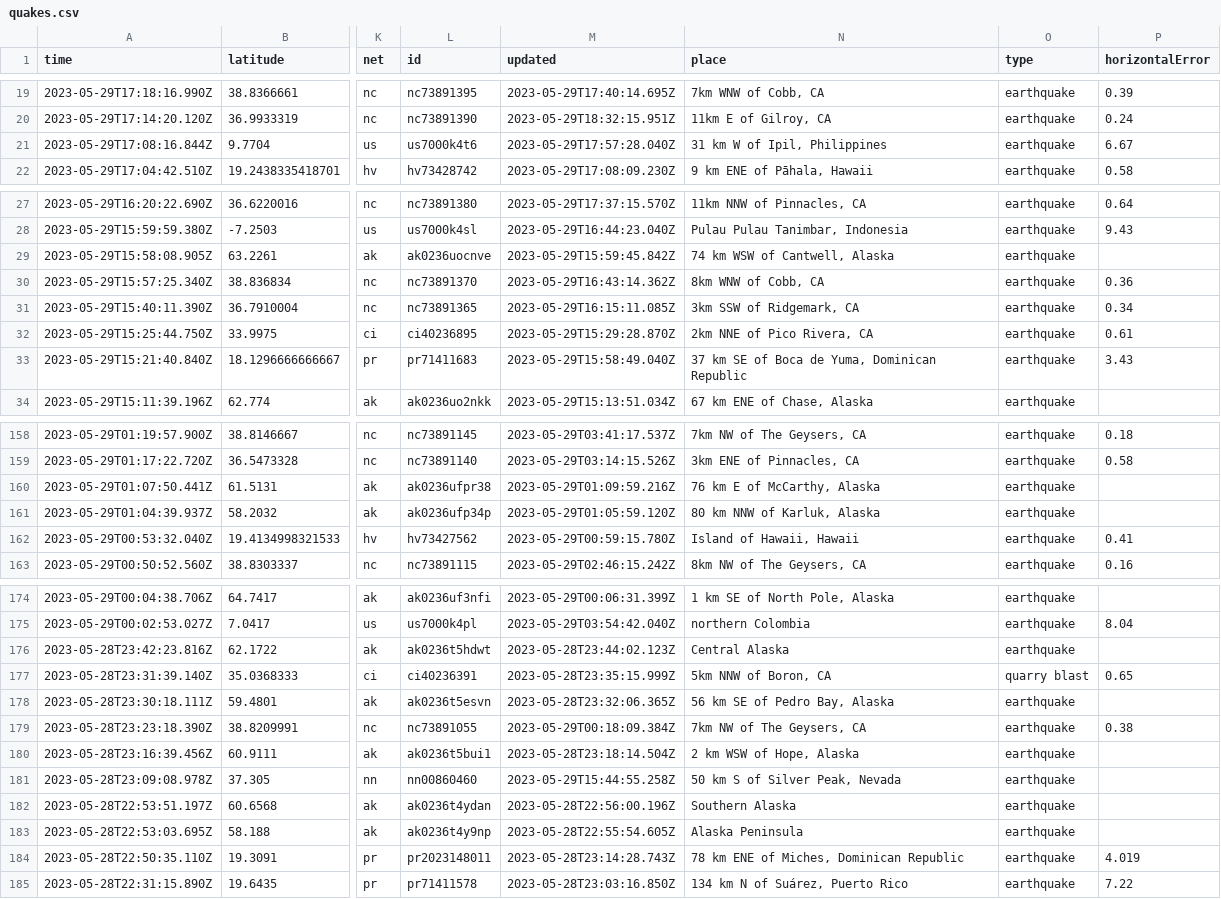
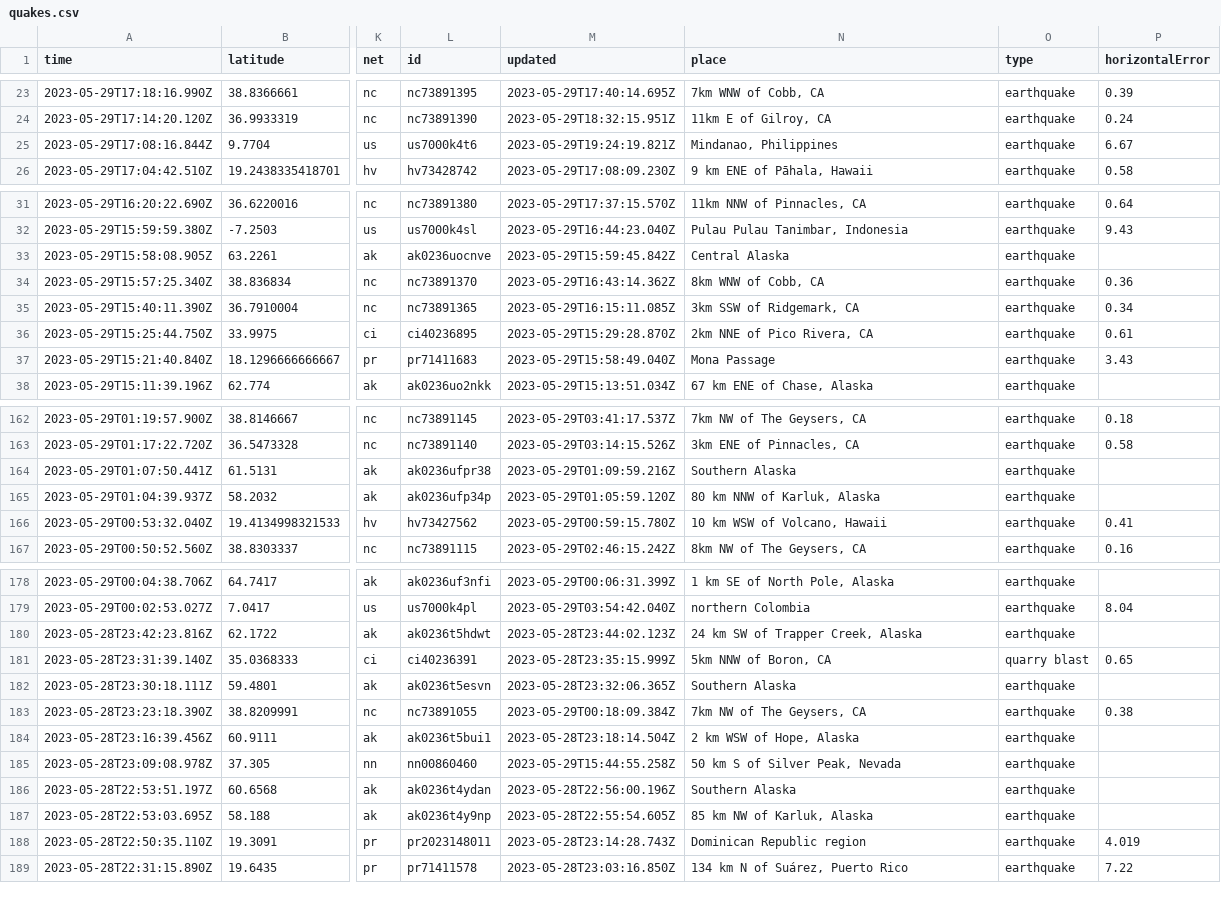
Before and after one commit to ashu-parida-hpe/sample-java-app, a CSV file: quakes.csv, drawn as a sheet; only a part is shown, gaps mark what is left out; addresses are those after the commit; the diff covers the shown part only; the diff names each change by its address in the sheet, - before the commit and + after, or states it on an @@ line.

```diff
--- a/quakes.csv
+++ b/quakes.csv
-M25 (updated): 2023-05-29T17:57:28.040Z
+M25 (updated): 2023-05-29T19:24:19.821Z
-N25 (place): 31 km W of Ipil, Philippines
+N25 (place): Mindanao, Philippines
-N33 (place): 74 km WSW of Cantwell, Alaska
+N33 (place): Central Alaska
-N37 (place): 37 km SE of Boca de Yuma, Dominican Republic
+N37 (place): Mona Passage
-N164 (place): 76 km E of McCarthy, Alaska
+N164 (place): Southern Alaska
-N166 (place): Island of Hawaii, Hawaii
+N166 (place): 10 km WSW of Volcano, Hawaii
-N180 (place): Central Alaska
+N180 (place): 24 km SW of Trapper Creek, Alaska
-N182 (place): 56 km SE of Pedro Bay, Alaska
+N182 (place): Southern Alaska
-N187 (place): Alaska Peninsula
+N187 (place): 85 km NW of Karluk, Alaska
-N188 (place): 78 km ENE of Miches, Dominican Republic
+N188 (place): Dominican Republic region
```
Also changed, not shown: 4 added rows, 1 removed row and 20 edited cells elsewhere in this file.
